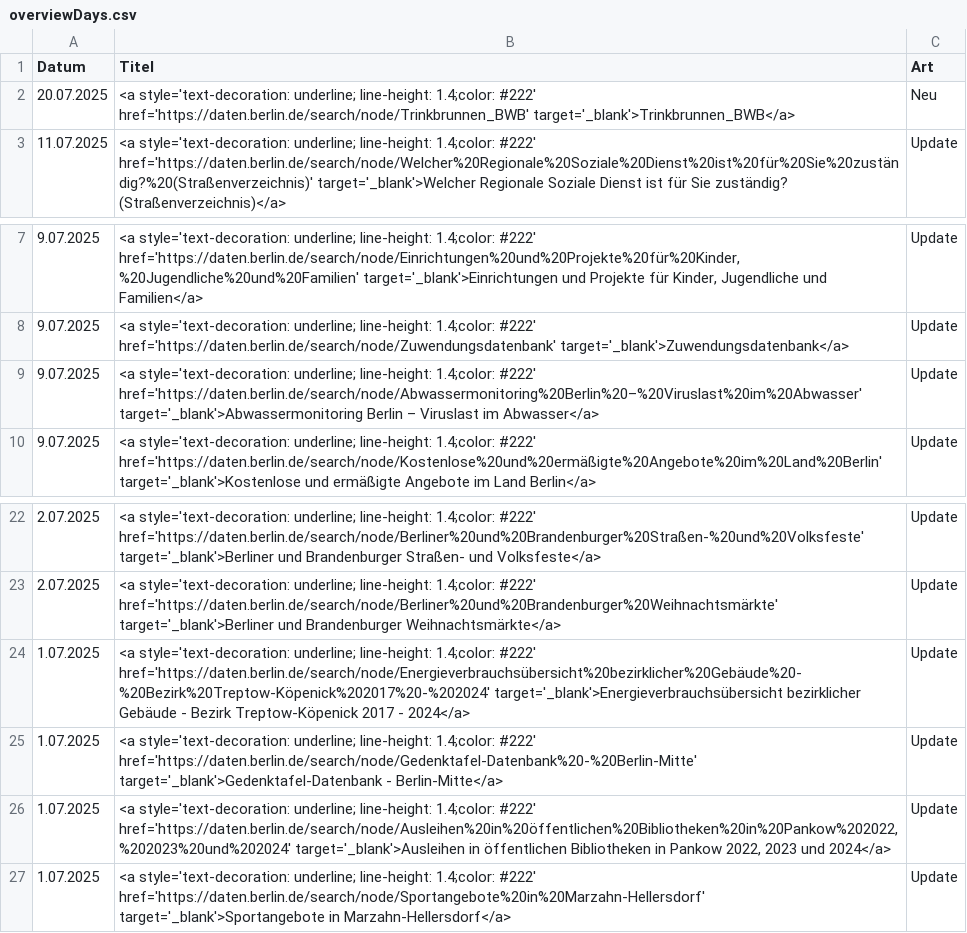
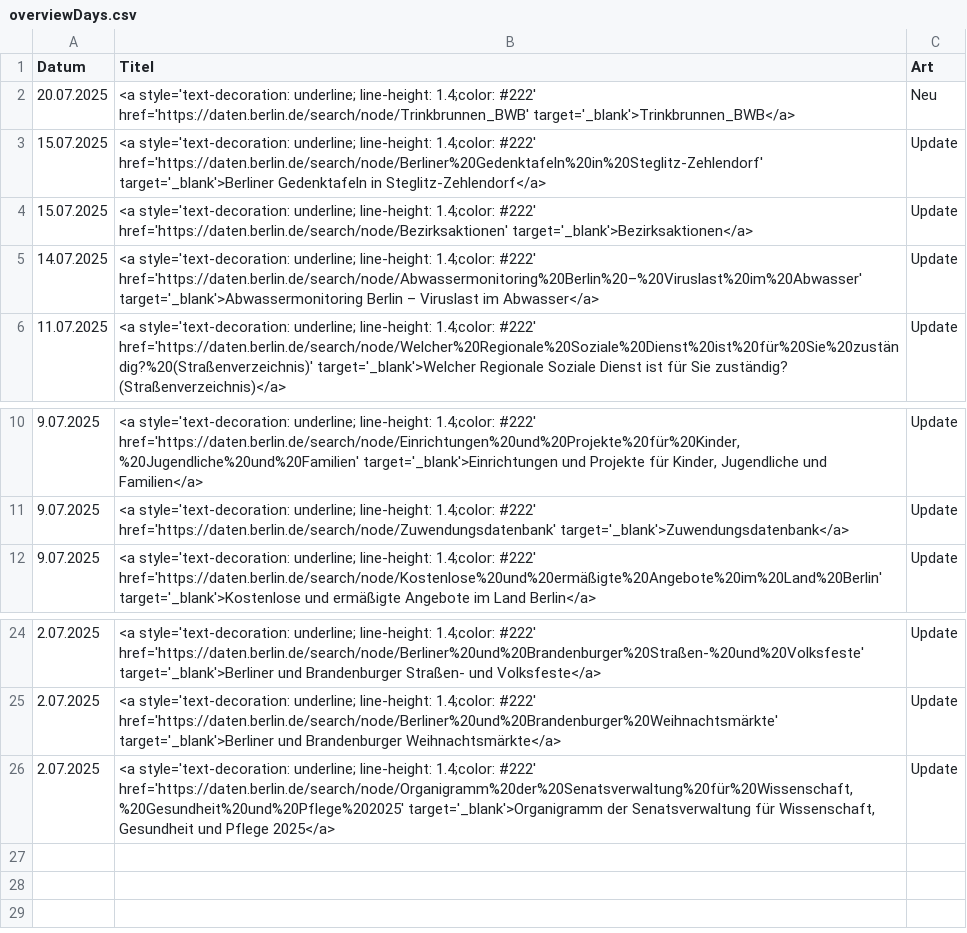
Before and after one commit to technologiestiftung/odis-datenportal-uebersicht, a CSV file: data/overviewDays.csv, drawn as a sheet; only a part is shown, gaps mark what is left out.

```diff
--- a/data/overviewDays.csv
+++ b/data/overviewDays.csv
@@ -2,2 +2,5 @@ Datum,Titel,Art
 20.07.2025,<a style='text-decoration: underline; line-height: 1.4;color: #222' href='https://daten.berlin.de/search/node/Trinkbrunnen_BWB' target='_blank'>Trinkbrunnen_BWB</a>,Neu
+15.07.2025,<a style='text-decoration: underline; line-height: 1.4;color: #222' href='https://daten.berlin.de/search/node/Berliner%20Gedenktafeln%20in%20Steglitz-Zehlendorf' target='_blank'>Berliner Gedenktafeln in Steglitz-Zehlendorf</a>,Update
+15.07.2025,<a style='text-decoration: underline; line-height: 1.4;color: #222' href='https://daten.berlin.de/search/node/Bezirksaktionen' target='_blank'>Bezirksaktionen</a>,Update
+14.07.2025,<a style='text-decoration: underline; line-height: 1.4;color: #222' href='https://daten.berlin.de/search/node/Abwassermonitoring%20Berlin%20–%20Viruslast%20im%20Abwasser' target='_blank'>Abwassermonitoring Berlin – Viruslast im Abwasser</a>,Update
 11.07.2025,<a style='text-decoration: underline; line-height: 1.4;color: #222' href='https://daten.berlin.de/search/node/Welcher%20Regionale%20Soziale%20Dienst%20ist%20für%20Sie%20zuständig?%20(Straßenverzeichnis)' target='_blank'>Welcher Regionale Soziale Dienst ist für Sie zuständig? (Straßenverzeichnis)</a>,Update
@@ -8,3 +11,2 @@ Datum,Titel,Art
 9.07.2025,<a style='text-decoration: underline; line-height: 1.4;color: #222' href='https://daten.berlin.de/search/node/Zuwendungsdatenbank' target='_blank'>Zuwendungsdatenbank</a>,Update
-9.07.2025,<a style='text-decoration: underline; line-height: 1.4;color: #222' href='https://daten.berlin.de/search/node/Abwassermonitoring%20Berlin%20–%20Viruslast%20im%20Abwasser' target='_blank'>Abwassermonitoring Berlin – Viruslast im Abwasser</a>,Update
 9.07.2025,<a style='text-decoration: underline; line-height: 1.4;color: #222' href='https://daten.berlin.de/search/node/Kostenlose%20und%20ermäßigte%20Angebote%20im%20Land%20Berlin' target='_blank'>Kostenlose und ermäßigte Angebote im Land Berlin</a>,Update
@@ -23,5 +25,2 @@ Datum,Titel,Art
 2.07.2025,<a style='text-decoration: underline; line-height: 1.4;color: #222' href='https://daten.berlin.de/search/node/Berliner%20und%20Brandenburger%20Weihnachtsmärkte' target='_blank'>Berliner und Brandenburger Weihnachtsmärkte</a>,Update
-1.07.2025,<a style='text-decoration: underline; line-height: 1.4;color: #222' href='https://daten.berlin.de/search/node/Energieverbrauchsübersicht%20bezirklicher%20Gebäude%20-%20Bezirk%20Treptow-Köpenick%202017%20-%202024' target='_blank'>Energieverbrauchsübersicht bezirklicher Gebäude - Bezirk Treptow-Köpenick 2017 - 2024</a>,Update
-1.07.2025,<a style='text-decoration: underline; line-height: 1.4;color: #222' href='https://daten.berlin.de/search/node/Gedenktafel-Datenbank%20-%20Berlin-Mitte' target='_blank'>Gedenktafel-Datenbank - Berlin-Mitte</a>,Update
-1.07.2025,"<a style='text-decoration: underline; line-height: 1.4;color: #222' href='https://daten.berlin.de/search/node/Ausleihen%20in%20öffentlichen%20Bibliotheken%20in%20Pankow%202022,%202023%20und%202024' target='_blank'>Ausleihen in öffentlichen Bibliotheken in Pankow 2022, 2023 und 2024</a>",Update
-1.07.2025,<a style='text-decoration: underline; line-height: 1.4;color: #222' href='https://daten.berlin.de/search/node/Sportangebote%20in%20Marzahn-Hellersdorf' target='_blank'>Sportangebote in Marzahn-Hellersdorf</a>,Update
+2.07.2025,"<a style='text-decoration: underline; line-height: 1.4;color: #222' href='https://daten.berlin.de/search/node/Organigramm%20der%20Senatsverwaltung%20für%20Wissenschaft,%20Gesundheit%20und%20Pflege%202025' target='_blank'>Organigramm der Senatsverwaltung für Wissenschaft, Gesundheit und Pflege 2025</a>",Update
```
Also changed, not shown: 1 other file.
